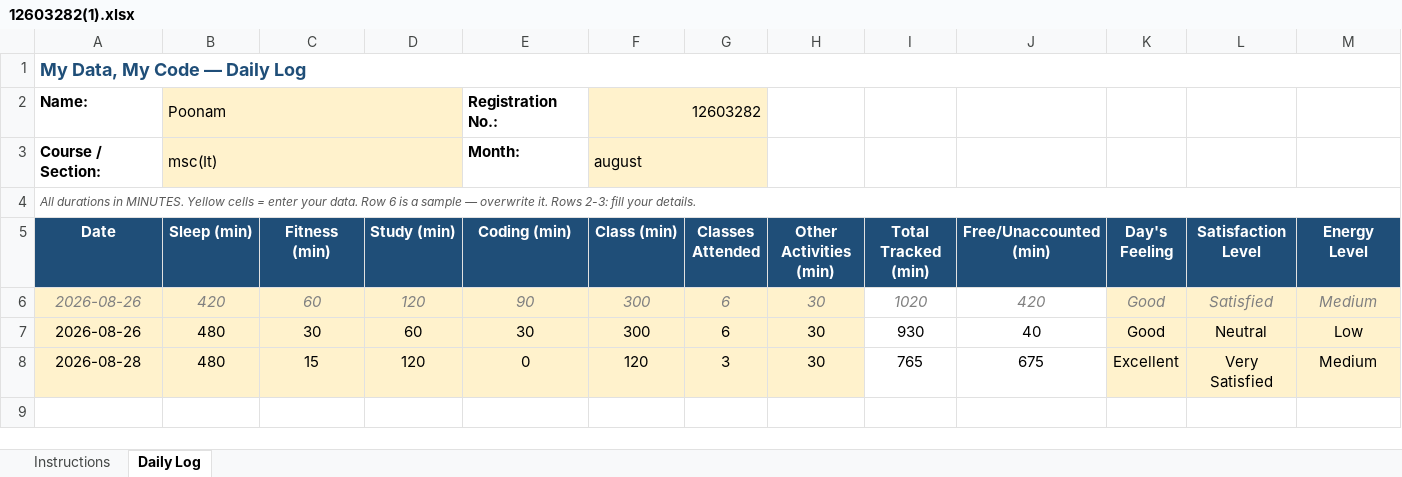
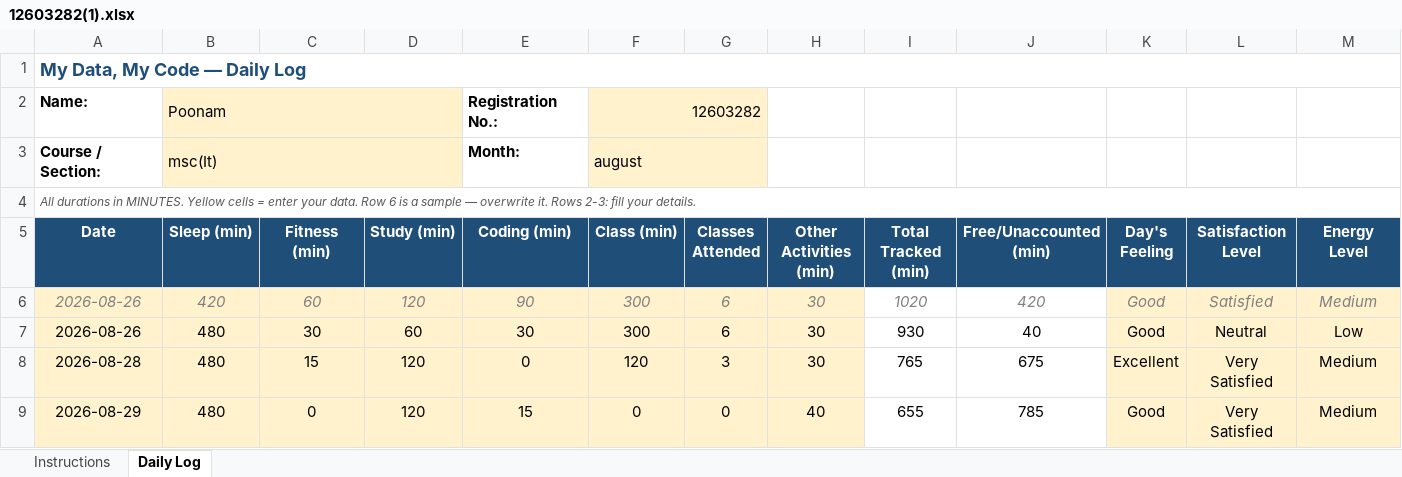
Before and after one commit to bagriapoonam8-hash/776, an Excel workbook: 12603282(1).xlsx, sheet Daily Log, drawn as a sheet; only a part is shown; values as stored, in another font and other column widths than the file's, no borders; conditional formats not drawn; rows hold the shown columns only; the diff names each change by its address in the sheet, - before the commit and + after, or states it on an @@ line.

```diff
--- a/12603282(1).xlsx (sheet Daily Log)
+++ b/12603282(1).xlsx (sheet Daily Log)
+row 9: 2026-08-29 | 480 | 0 | 120 | 15 | 0 | 0 | 40 | 655 | 785 | Good | Very Satisfied | Medium
```
Also changed, not shown: 1 other file.
